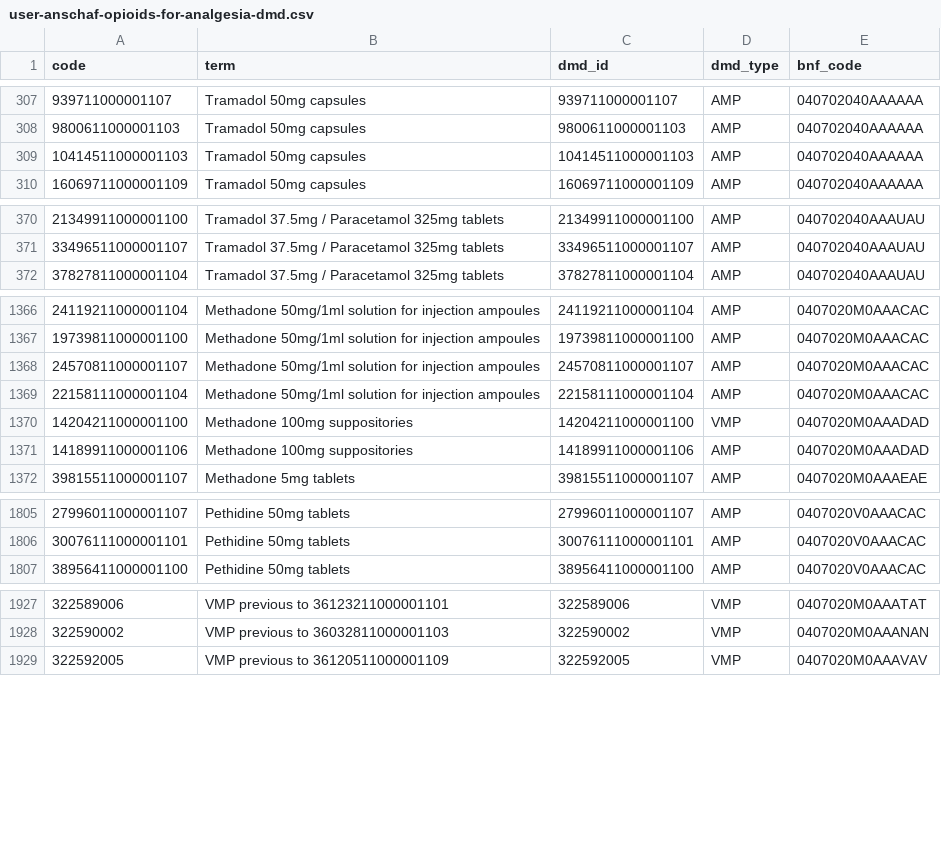
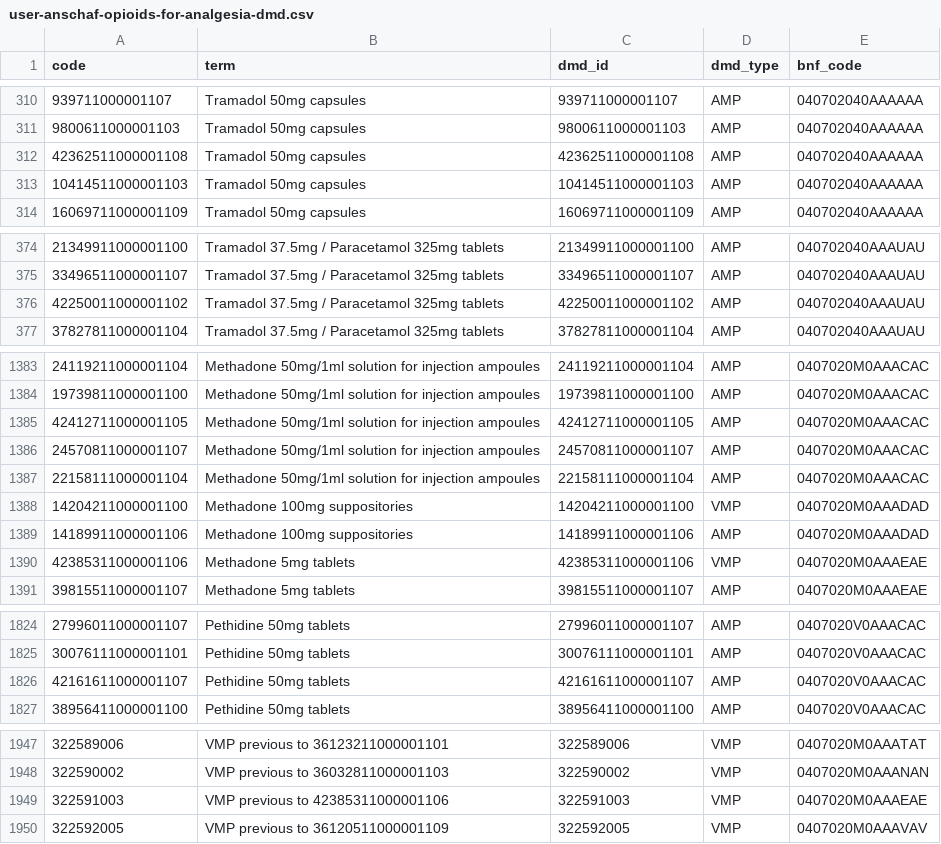
Before and after one commit to opensafely/waiting-list, a CSV file: codelists/user-anschaf-opioids-for-analgesia-dmd.csv, drawn as a sheet; only a part is shown, gaps mark what is left out; the diff covers the shown part only.

```diff
--- a/codelists/user-anschaf-opioids-for-analgesia-dmd.csv
+++ b/codelists/user-anschaf-opioids-for-analgesia-dmd.csv
@@ -308,2 +311,3 @@ code,term,dmd_id,dmd_type,bnf_code
 9800611000001103,Tramadol 50mg capsules,9800611000001103,AMP,040702040AAAAAA
+42362511000001108,Tramadol 50mg capsules,42362511000001108,AMP,040702040AAAAAA
 10414511000001103,Tramadol 50mg capsules,10414511000001103,AMP,040702040AAAAAA
@@ -371,2 +375,3 @@ code,term,dmd_id,dmd_type,bnf_code
 33496511000001107,Tramadol 37.5mg / Paracetamol 325mg tablets,33496511000001107,AMP,040702040AAAUAU
+42250011000001102,Tramadol 37.5mg / Paracetamol 325mg tablets,42250011000001102,AMP,040702040AAAUAU
 37827811000001104,Tramadol 37.5mg / Paracetamol 325mg tablets,37827811000001104,AMP,040702040AAAUAU
@@ -1367,2 +1384,3 @@ code,term,dmd_id,dmd_type,bnf_code
 19739811000001100,Methadone 50mg/1ml solution for injection ampoules,19739811000001100,AMP,0407020M0AAACAC
+42412711000001105,Methadone 50mg/1ml solution for injection ampoules,42412711000001105,AMP,0407020M0AAACAC
 24570811000001107,Methadone 50mg/1ml solution for injection ampoules,24570811000001107,AMP,0407020M0AAACAC
@@ -1371,2 +1389,3 @@ code,term,dmd_id,dmd_type,bnf_code
 14189911000001106,Methadone 100mg suppositories,14189911000001106,AMP,0407020M0AAADAD
+42385311000001106,Methadone 5mg tablets,42385311000001106,VMP,0407020M0AAAEAE
 39815511000001107,Methadone 5mg tablets,39815511000001107,AMP,0407020M0AAAEAE
@@ -1806,2 +1825,3 @@ code,term,dmd_id,dmd_type,bnf_code
 30076111000001101,Pethidine 50mg tablets,30076111000001101,AMP,0407020V0AAACAC
+42161611000001107,Pethidine 50mg tablets,42161611000001107,AMP,0407020V0AAACAC
 38956411000001100,Pethidine 50mg tablets,38956411000001100,AMP,0407020V0AAACAC
@@ -1928,2 +1948,3 @@ code,term,dmd_id,dmd_type,bnf_code
 322590002,VMP previous to 36032811000001103,322590002,VMP,0407020M0AAANAN
+322591003,VMP previous to 42385311000001106,322591003,VMP,0407020M0AAAEAE
 322592005,VMP previous to 36120511000001109,322592005,VMP,0407020M0AAAVAV
```
Also changed, not shown: 15 added rows elsewhere in this file, codelists/user-anschaf-codeine-for-pain-dmd.csv, codelists/user-anschaf-gabapentinoids-dmd.csv, 8 other files.
